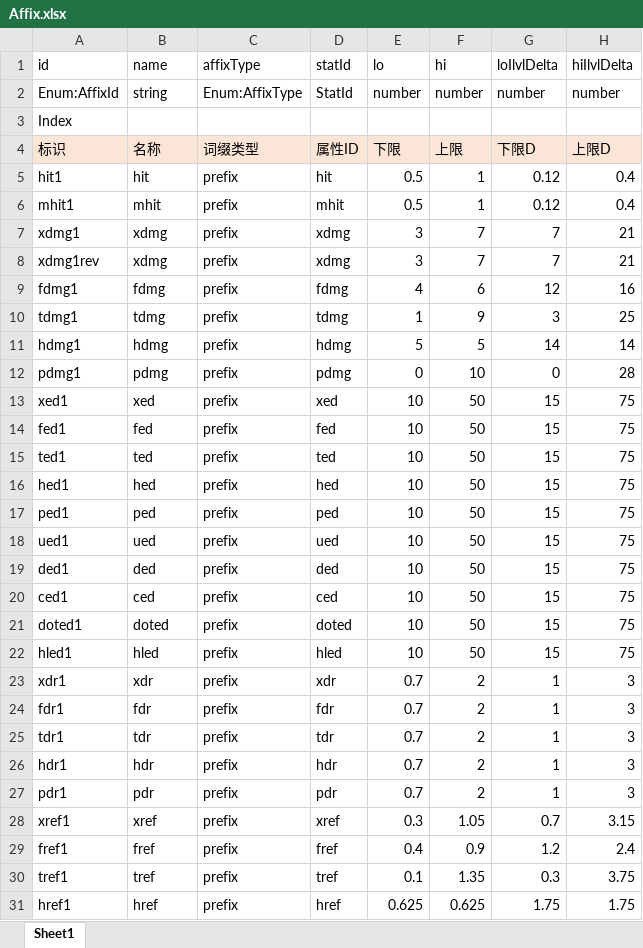
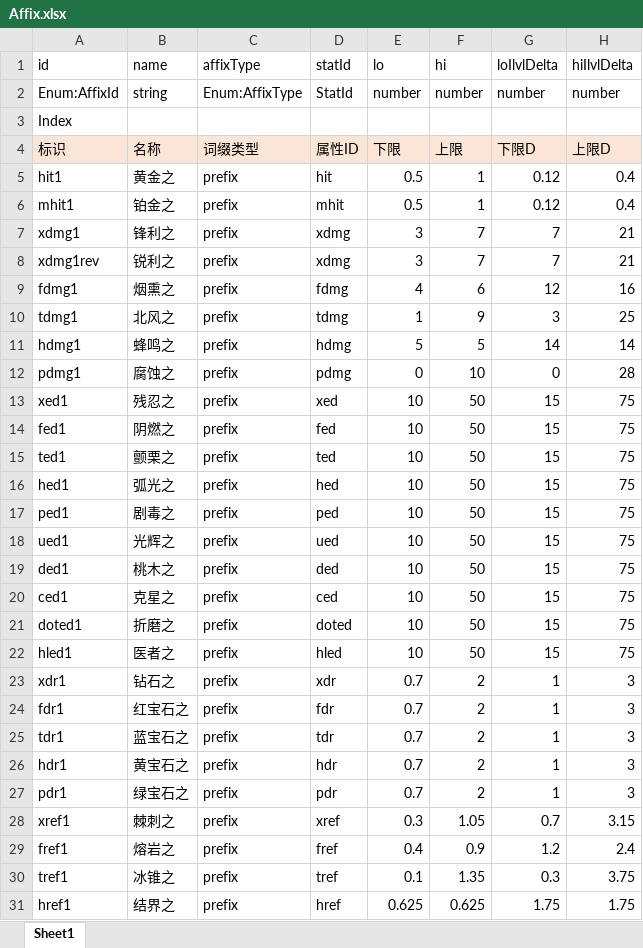
Before and after one commit to yatyricky/gvbasic-mir-remaster, an Excel workbook: configs/Affix.xlsx, sheet Sheet1, drawn as a sheet; only a part is shown; values as stored, in another font and other column widths than the file's, no borders; conditional formats not drawn; the diff covers the shown part only; the diff names each change by its address in the sheet, - before the commit and + after, or states it on an @@ line.

```diff
--- a/configs/Affix.xlsx (sheet Sheet1)
+++ b/configs/Affix.xlsx (sheet Sheet1)
-B5 (name): hit
+B5 (name): 黄金之
-B6 (name): mhit
+B6 (name): 铂金之
-B7 (name): xdmg
+B7 (name): 锋利之
-B8 (name): xdmg
+B8 (name): 锐利之
-B9 (name): fdmg
+B9 (name): 烟熏之
-B10 (name): tdmg
+B10 (name): 北风之
-B11 (name): hdmg
+B11 (name): 蜂鸣之
-B12 (name): pdmg
+B12 (name): 腐蚀之
-B13 (name): xed
+B13 (name): 残忍之
-B14 (name): fed
+B14 (name): 阴燃之
-B15 (name): ted
+B15 (name): 颤栗之
-B16 (name): hed
+B16 (name): 弧光之
-B17 (name): ped
+B17 (name): 剧毒之
-B18 (name): ued
+B18 (name): 光辉之
-B19 (name): ded
+B19 (name): 桃木之
-B20 (name): ced
+B20 (name): 克星之
-B21 (name): doted
+B21 (name): 折磨之
-B22 (name): hled
+B22 (name): 医者之
-B23 (name): xdr
+B23 (name): 钻石之
-B24 (name): fdr
+B24 (name): 红宝石之
-B25 (name): tdr
+B25 (name): 蓝宝石之
-B26 (name): hdr
+B26 (name): 黄宝石之
-B27 (name): pdr
+B27 (name): 绿宝石之
-B28 (name): xref
+B28 (name): 棘刺之
-B29 (name): fref
+B29 (name): 熔岩之
-B30 (name): tref
+B30 (name): 冰锥之
-B31 (name): href
+B31 (name): 结界之
```
Also changed, not shown: 6 added rows and 118 edited cells elsewhere in this sheet, formulas that keep their value, configs/Stat.xlsx, 6 other files.
